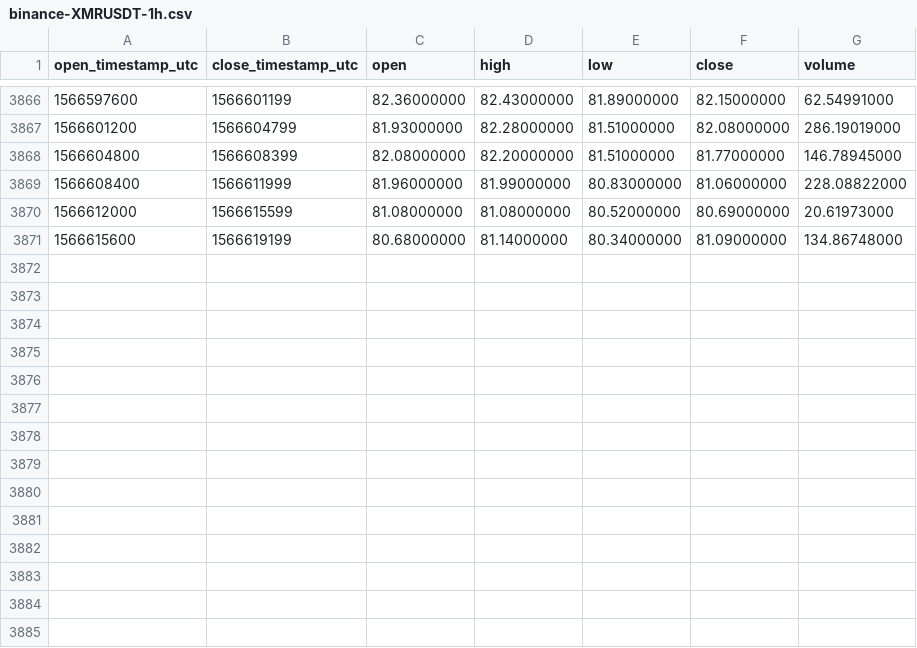
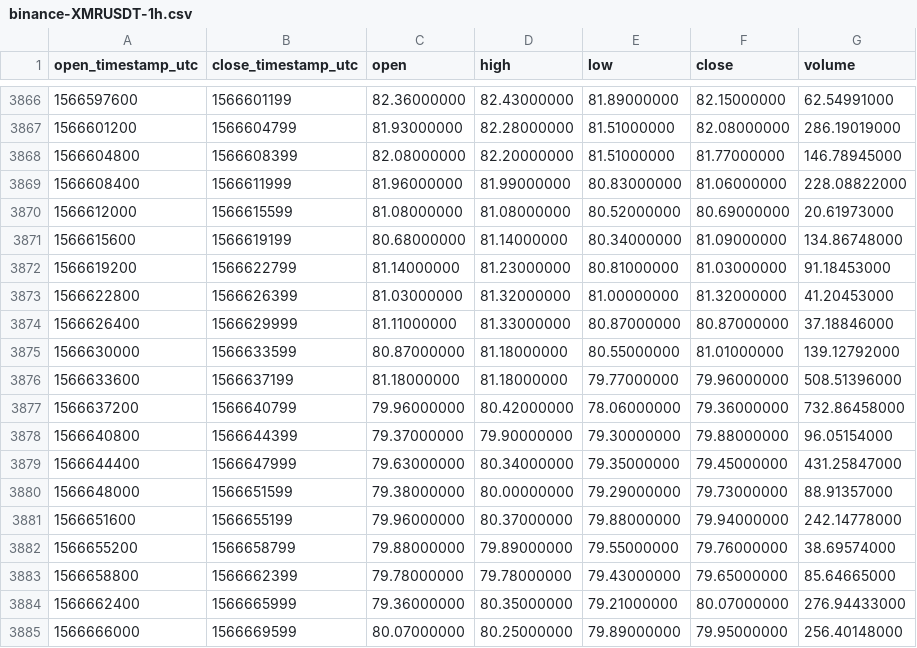
Before and after one commit to cryptobigbro/binance-XMRUSDT, a CSV file: binance-XMRUSDT-1h.csv, drawn as a sheet; only a part is shown, gaps mark what is left out; the diff names each change by its address in the sheet, - before the commit and + after, or states it on an @@ line.

Commit message:
Update OHLCV data.

```diff
--- a/binance-XMRUSDT-1h.csv
+++ b/binance-XMRUSDT-1h.csv
+row 3872: 1566619200 | 1566622799 | 81.14000000 | 81.23000000 | 80.81000000 | 81.03000000 | 91.18453000
+row 3873: 1566622800 | 1566626399 | 81.03000000 | 81.32000000 | 81.00000000 | 81.32000000 | 41.20453000
+row 3874: 1566626400 | 1566629999 | 81.11000000 | 81.33000000 | 80.87000000 | 80.87000000 | 37.18846000
+row 3875: 1566630000 | 1566633599 | 80.87000000 | 81.18000000 | 80.55000000 | 81.01000000 | 139.12792000
+row 3876: 1566633600 | 1566637199 | 81.18000000 | 81.18000000 | 79.77000000 | 79.96000000 | 508.51396000
+row 3877: 1566637200 | 1566640799 | 79.96000000 | 80.42000000 | 78.06000000 | 79.36000000 | 732.86458000
+row 3878: 1566640800 | 1566644399 | 79.37000000 | 79.90000000 | 79.30000000 | 79.88000000 | 96.05154000
+row 3879: 1566644400 | 1566647999 | 79.63000000 | 80.34000000 | 79.35000000 | 79.45000000 | 431.25847000
+row 3880: 1566648000 | 1566651599 | 79.38000000 | 80.00000000 | 79.29000000 | 79.73000000 | 88.91357000
+row 3881: 1566651600 | 1566655199 | 79.96000000 | 80.37000000 | 79.88000000 | 79.94000000 | 242.14778000
+row 3882: 1566655200 | 1566658799 | 79.88000000 | 79.89000000 | 79.55000000 | 79.76000000 | 38.69574000
+row 3883: 1566658800 | 1566662399 | 79.78000000 | 79.78000000 | 79.43000000 | 79.65000000 | 85.64665000
+row 3884: 1566662400 | 1566665999 | 79.36000000 | 80.35000000 | 79.21000000 | 80.07000000 | 276.94433000
+row 3885: 1566666000 | 1566669599 | 80.07000000 | 80.25000000 | 79.89000000 | 79.95000000 | 256.40148000
```
